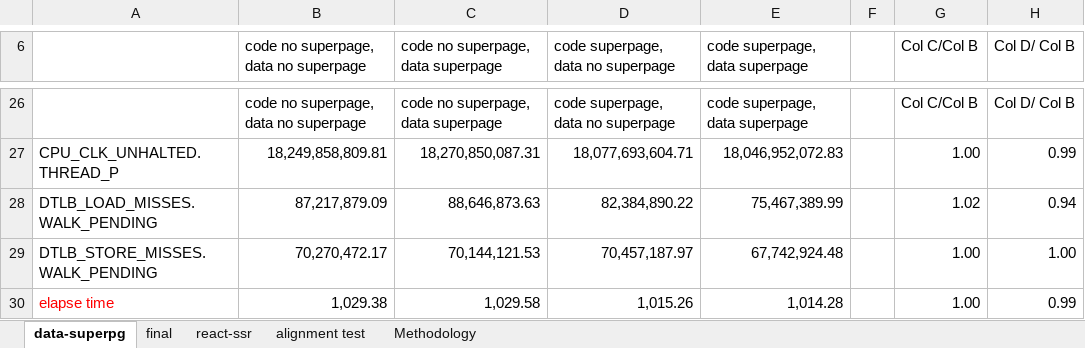
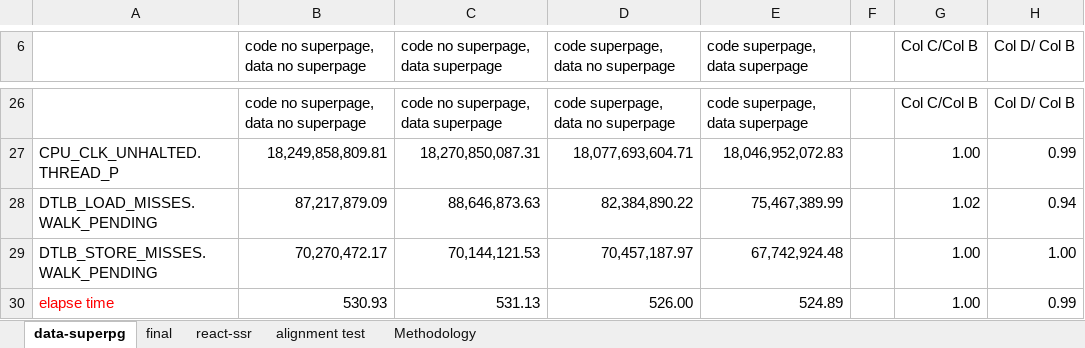
Before and after one commit to XiaowanDong/shared_ptp, an Excel workbook: node.xlsx, sheet data-superpg, drawn as a sheet; only a part is shown, gaps mark what is left out; values as stored, in another font and other column widths than the file's, no borders; the diff names each change by its address in the sheet, - before the commit and + after, or states it on an @@ line.

Commit message:
updated node.xlsx and clang.xlsx

```diff
--- a/node.xlsx (sheet data-superpg)
+++ b/node.xlsx (sheet data-superpg)
-B30: 1,029.38
+B30: 530.93
-C30: 1,029.58
+C30: 531.13
-D30: 1,015.26
+D30: 526.00
-E30 (code superpage, data superpage): 1,014.28
+E30 (code superpage, data superpage): 524.89
```
